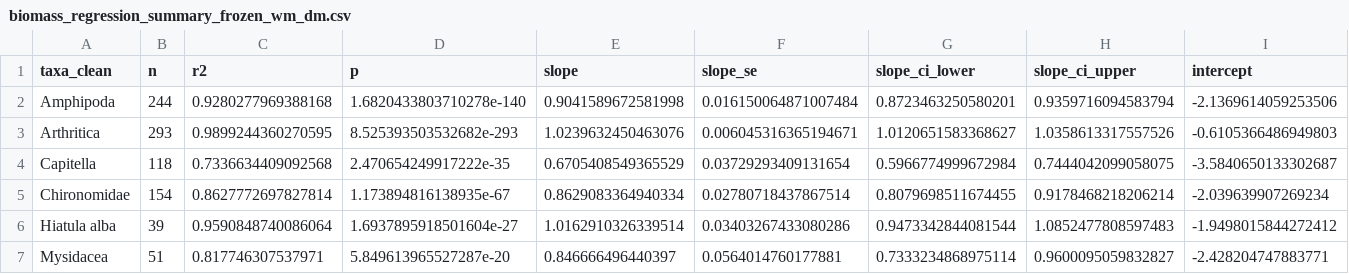
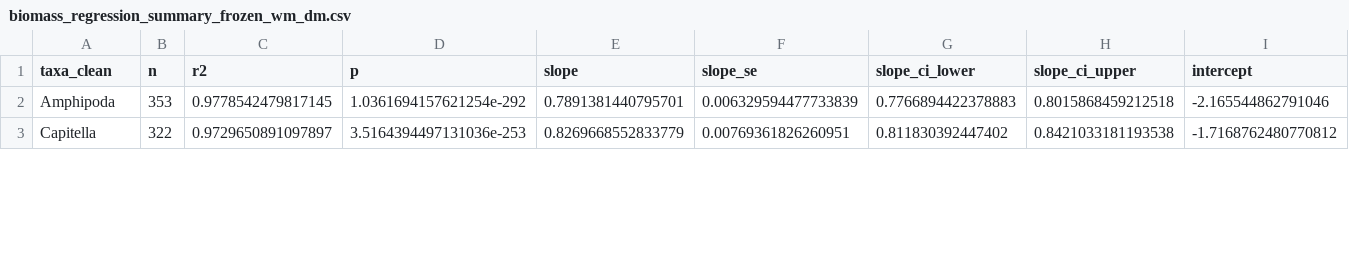
Before and after one commit to JoshNitschke/biomass_conversion, a CSV file: output/frozen/wm_dm/biomass_regression_summary_frozen_wm_dm.csv, drawn as a sheet; only a part is shown; removed rows and columns are numbered as before the commit, all else as after; rows hold the shown columns only; the diff covers the shown part only; the diff names each change by its address in the sheet, - before the commit and + after, or states it on an @@ line.

Commit message:
added new example data

```diff
--- a/output/frozen/wm_dm/biomass_regression_summary_frozen_wm_dm.csv
+++ b/output/frozen/wm_dm/biomass_regression_summary_frozen_wm_dm.csv
-B2 (n): 244
+B2 (n): 353
-C2 (r2): 0.9280277969388168
+C2 (r2): 0.9778542479817145
-D2 (p): 1.6820433803710278e-140
+D2 (p): 1.0361694157621254e-292
-E2 (slope): 0.9041589672581998
+E2 (slope): 0.7891381440795701
-F2 (slope_se): 0.016150064871007484
+F2 (slope_se): 0.006329594477733839
-G2 (slope_ci_lower): 0.8723463250580201
+G2 (slope_ci_lower): 0.7766894422378883
-H2 (slope_ci_upper): 0.9359716094583794
+H2 (slope_ci_upper): 0.8015868459212518
-I2 (intercept): -2.1369614059253506
+I2 (intercept): -2.165544862791046
-row 3: Arthritica | 293 | 0.9899244360270595 | 8.525393503532682e-293 | 1.0239632450463076 | 0.006045316365194671 | 1.0120651583368627 | 1.0358613317557526 | -0.6105366486949803
-B3 (n): 118
+B3 (n): 322
-C3 (r2): 0.7336634409092568
+C3 (r2): 0.9729650891097897
-D3 (p): 2.470654249917222e-35
+D3 (p): 3.5164394497131036e-253
-E3 (slope): 0.6705408549365529
+E3 (slope): 0.8269668552833779
-F3 (slope_se): 0.03729293409131654
+F3 (slope_se): 0.00769361826260951
-G3 (slope_ci_lower): 0.5966774999672984
+G3 (slope_ci_lower): 0.811830392447402
-H3 (slope_ci_upper): 0.7444042099058075
+H3 (slope_ci_upper): 0.8421033181193538
-I3 (intercept): -3.5840650133302687
+I3 (intercept): -1.7168762480770812
-row 5: Chironomidae | 154 | 0.8627772697827814 | 1.173894816138935e-67 | 0.8629083364940334 | 0.02780718437867514 | 0.8079698511674455 | 0.9178468218206214 | -2.039639907269234
-row 6: Hiatula alba | 39 | 0.9590848740086064 | 1.6937895918501604e-27 | 1.0162910326339514 | 0.03403267433080286 | 0.9473342844081544 | 1.0852477808597483 | -1.9498015844272412
-row 7: Mysidacea | 51 | 0.817746307537971 | 5.849613965527287e-20 | 0.846666496440397 | 0.0564014760177881 | 0.7333234868975114 | 0.9600095059832827 | -2.428204747883771
```
Also changed, not shown: 5 removed rows and 29 edited cells elsewhere in this file, output/frozen/wm_dm/biomass_ratio_summary_frozen_wm_dm.csv, output/frozen/wm_dm/biomass_ratio_summary_frozen_wm_dm_outliers_removed.csv, 4 other files.
